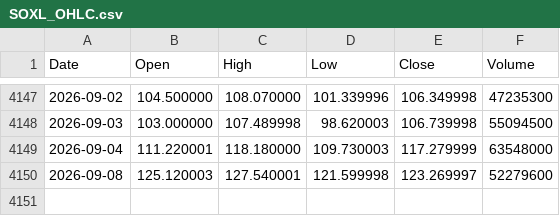
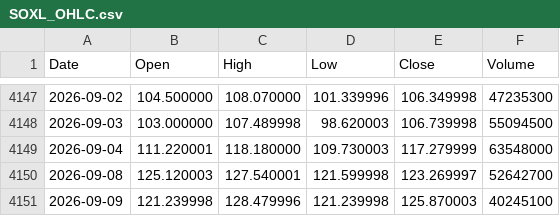
Before and after one commit to jabcho10/dailyorder, a CSV file: data/SOXL_OHLC.csv, drawn as a sheet; only a part is shown, gaps mark what is left out.

```diff
--- a/data/SOXL_OHLC.csv
+++ b/data/SOXL_OHLC.csv
@@ -4149,2 +4149,3 @@ Date,Open,High,Low,Close,Volume
 2026-09-04,111.220001,118.180000,109.730003,117.279999,63548000
-2026-09-08,125.120003,127.540001,121.599998,123.269997,52279600
+2026-09-08,125.120003,127.540001,121.599998,123.269997,52642700
+2026-09-09,121.239998,128.479996,121.239998,125.870003,40245100
```
Also changed, not shown: data/SOXS_OHLC.csv, data/qqq_regime.csv, 2 other files.
